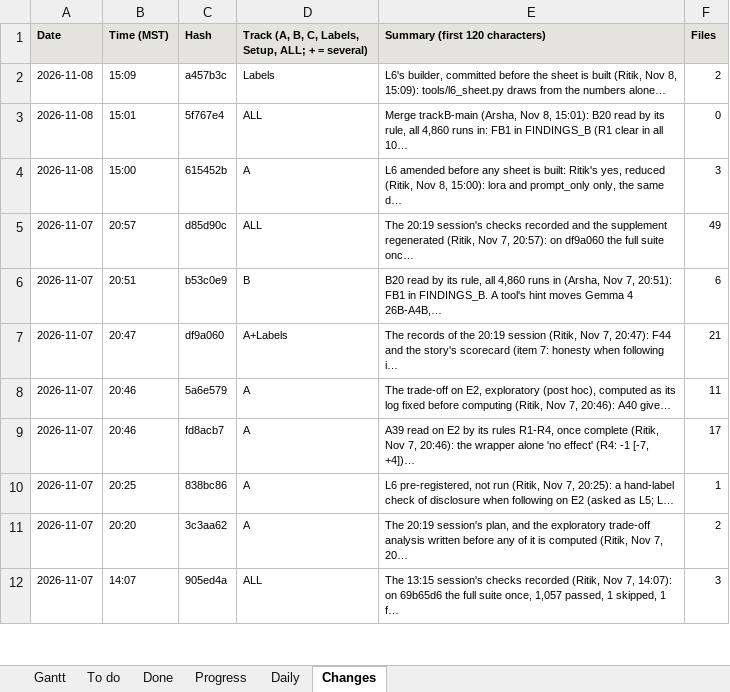
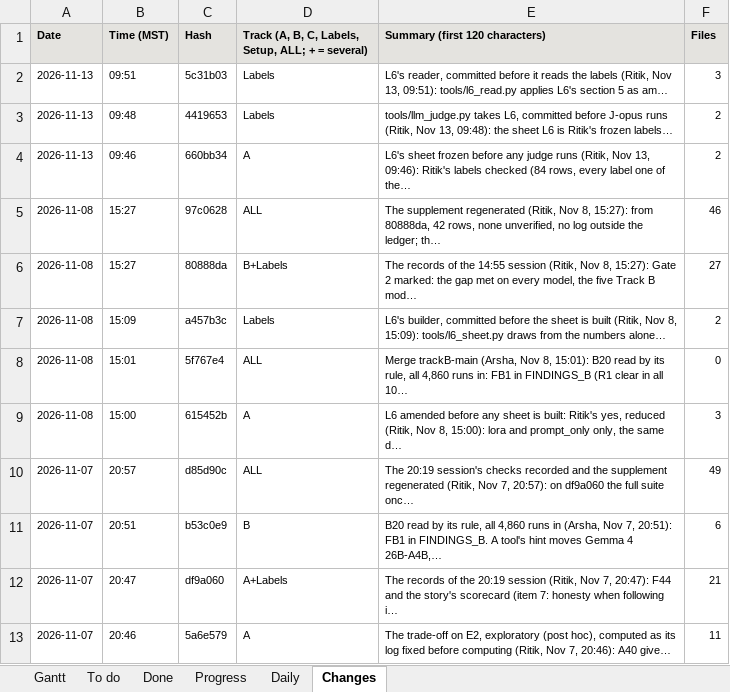
Before and after one commit to shrey-Bish/cse598-cot-faithfulness, an Excel workbook: docs/status/GANTT.xlsx, sheet Changes, drawn as a sheet; only a part is shown; the shorter side is filled out with more unchanged rows; values as stored, in another font and other column widths than the file's, no borders; the diff names each change by its address in the sheet, - before the commit and + after, or states it on an @@ line.

Commit message:
L6 read by its rule (Ritik, Nov 13, 10:07): in hand labels LoRA discloses more than the instruction when it follows a wrong hint on E2 (37 of 42 against 18 of 42, +45.2 [+25.4, +64.2]; Ritik's labels final, frozen before any judge; J-opus the check, kappa 0.961; rejects_hint 0 of LoRA's 42; the keyword agrees on 83 of 84; not blind in practice, 32 of LoRA's 42 guessed trained). F45 and F28's line; the scorecard's honesty line now rests on labels (L6's section 6); REPORT sections 3, 6 and 7; CLAIMS 1.5; results_at_a_glance; the supplement's L6 row; the numbers-only l6_report.json. B1R2's runs complete (Sol pulled to 97c0628 Nov 13, 0 runs left); the Nov 11 rule no effect. PLAN (L6's stale row fixed), TODO, ONE_PAGE, CHECKIN, FIX_SO_FAR; the session and reading logs, the daily, INDEX, LATEST, STATUS and the Gantt. The full suite once: 1,139 passed, 1 skipped.

```diff
--- a/docs/status/GANTT.xlsx (sheet Changes)
+++ b/docs/status/GANTT.xlsx (sheet Changes)
+row 2: 2026-11-13 | 09:51 | 5c31b03 | Labels | L6's reader, committed before it reads the labels (Ritik, Nov 13, 09:51): tools/l6_read.py applies L6's section 5 as am… | 3
+row 3: 2026-11-13 | 09:48 | 4419653 | Labels | tools/llm_judge.py takes L6, committed before J-opus runs (Ritik, Nov 13, 09:48): the sheet L6 is Ritik's frozen labels… | 2
+row 4: 2026-11-13 | 09:46 | 660bb34 | A | L6's sheet frozen before any judge runs (Ritik, Nov 13, 09:46): Ritik's labels checked (84 rows, every label one of the… | 2
+row 5: 2026-11-08 | 15:27 | 97c0628 | ALL | The supplement regenerated (Ritik, Nov 8, 15:27): from 80888da, 42 rows, none unverified, no log outside the ledger; th… | 46
+row 6: 2026-11-08 | 15:27 | 80888da | B+Labels | The records of the 14:55 session (Ritik, Nov 8, 15:27): Gate 2 marked: the gap met on every model, the five Track B mod… | 27
```
Also changed, not shown: sheet To do, sheet Daily, sheet Done, sheet Gantt, sheet Progress, 23 other files.
